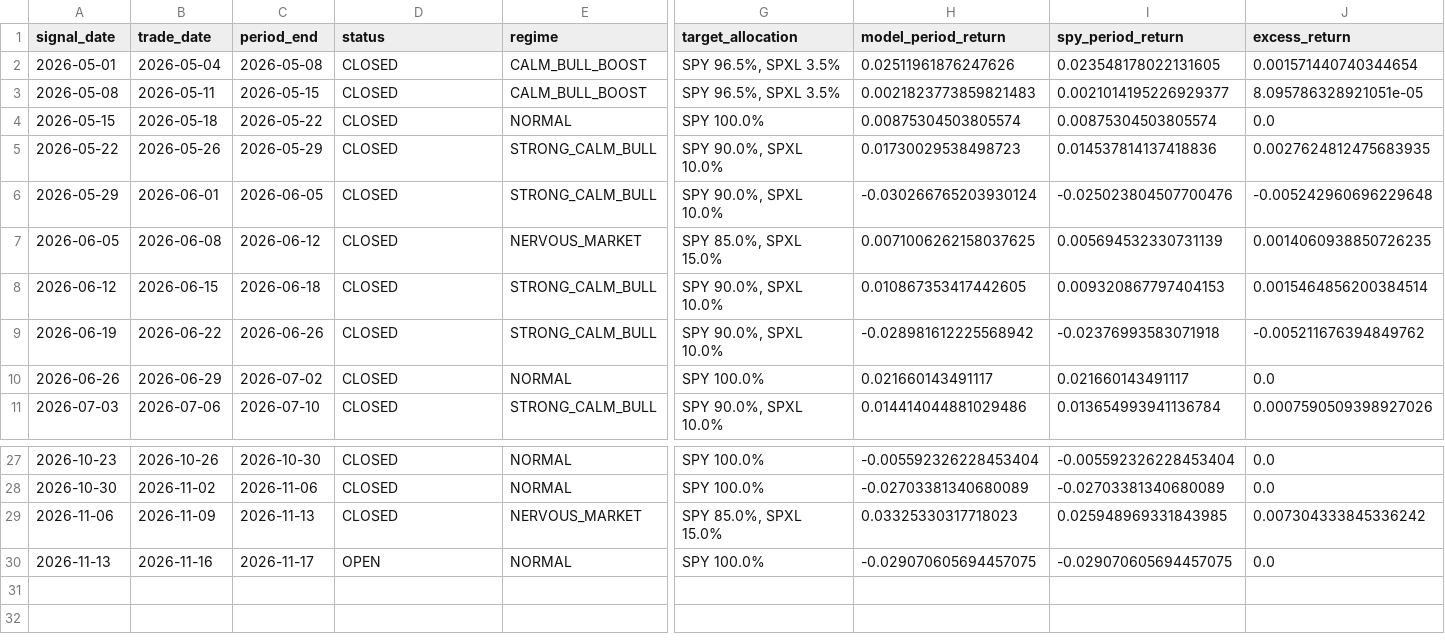
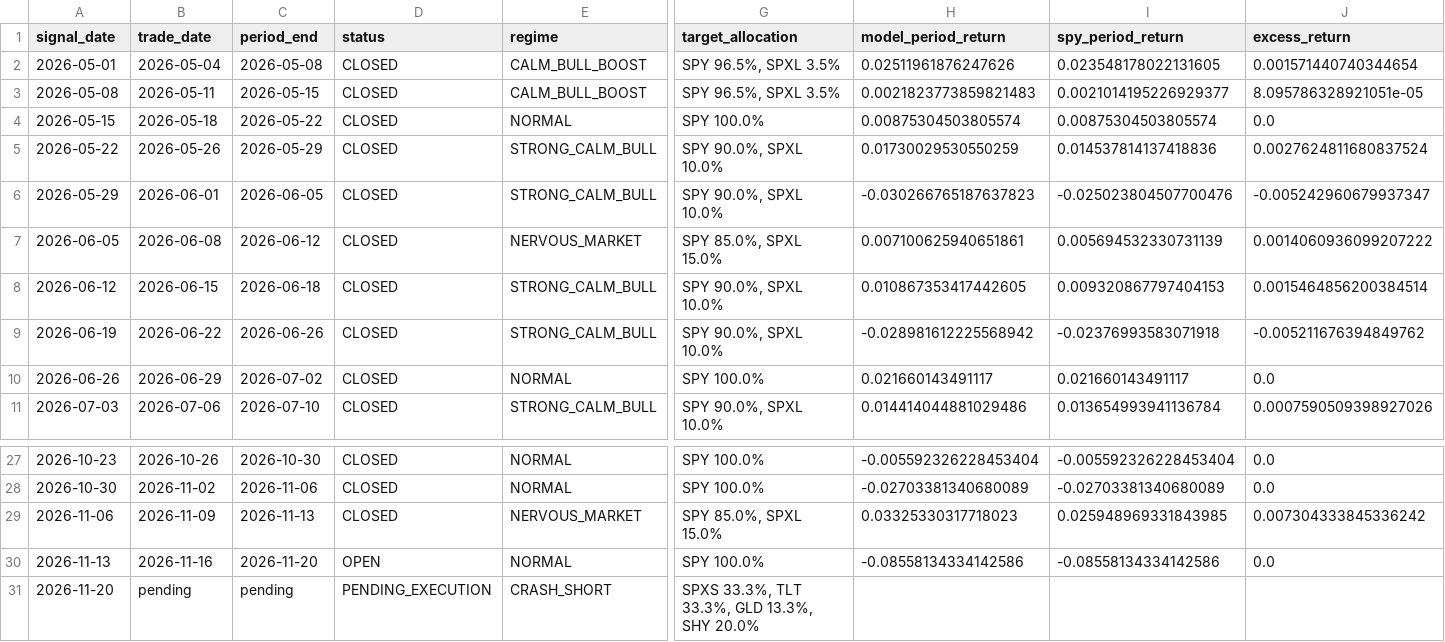
Before and after one commit to evantykwork02/spy-v17-production, a CSV file: live_tracker/live_signal_periods.csv, drawn as a sheet; only a part is shown, gaps mark what is left out; rows hold the shown columns only; the diff names each change by its address in the sheet, - before the commit and + after, or states it on an @@ line.

```diff
--- a/live_tracker/live_signal_periods.csv
+++ b/live_tracker/live_signal_periods.csv
-H5 (model_period_return): 0.01730029538498723
+H5 (model_period_return): 0.01730029530550259
-J5 (excess_return): 0.0027624812475683935
+J5 (excess_return): 0.0027624811680837524
-H6 (model_period_return): -0.030266765203930124
+H6 (model_period_return): -0.030266765187637823
-J6 (excess_return): -0.005242960696229648
+J6 (excess_return): -0.005242960679937347
-H7 (model_period_return): 0.0071006262158037625
+H7 (model_period_return): 0.007100625940651861
-J7 (excess_return): 0.0014060938850726235
+J7 (excess_return): 0.0014060936099207222
-C30 (period_end): 2026-11-17
+C30 (period_end): 2026-11-20
-H30 (model_period_return): -0.029070605694457075
+H30 (model_period_return): -0.08558134334142586
-I30 (spy_period_return): -0.029070605694457075
+I30 (spy_period_return): -0.08558134334142586
+row 31: 2026-11-20 | pending | pending | PENDING_EXECUTION | CRASH_SHORT | SPXS 33.3%, TLT 33.3%, GLD 13.3%, SHY 20.0%
```
Also changed, not shown: live_tracker/live_equity_curve.csv, live_tracker/live_signal_ledger.csv, 13 other files.
